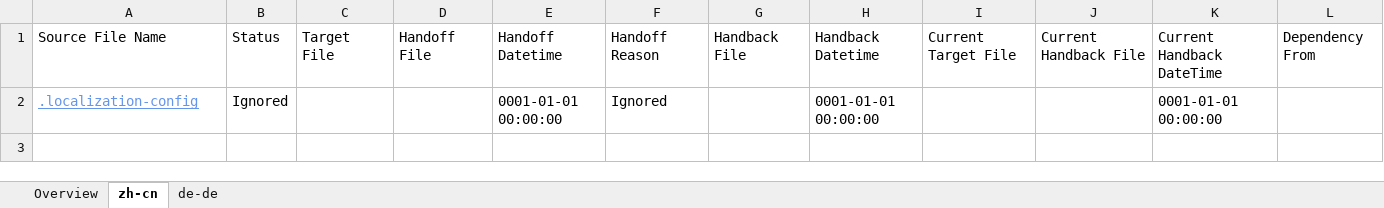
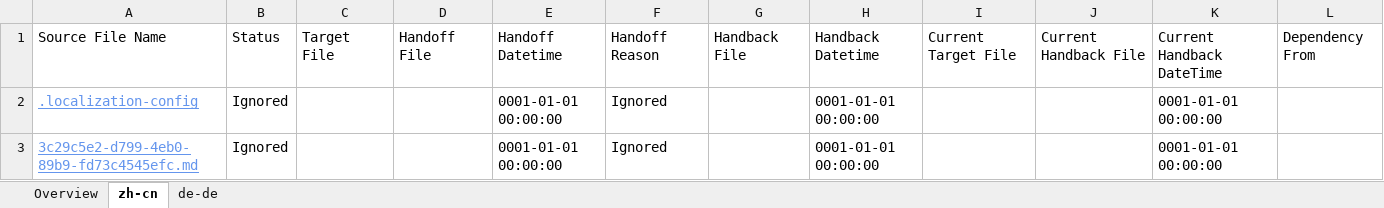
Before and after one commit to OpenLocalizationTestOrg/olhandback, an Excel workbook: ol-handback/oltest/localization-status.xlsx, sheet zh-cn, drawn as a sheet; values as stored, in another font and other column widths than the file's, no borders; the diff names each change by its address in the sheet, - before the commit and + after, or states it on an @@ line.

```diff
--- a/ol-handback/oltest/localization-status.xlsx (sheet zh-cn)
+++ b/ol-handback/oltest/localization-status.xlsx (sheet zh-cn)
+row 3: 3c29c5e2-d799-4eb0-89b9-fd73c4545efc.md | Ignored |  |  | 0001-01-01 00:00:00 | Ignored |  | 0001-01-01 00:00:00 |  |  | 0001-01-01 00:00:00
```
Also changed, not shown: sheet de-de, sheet Overview.
